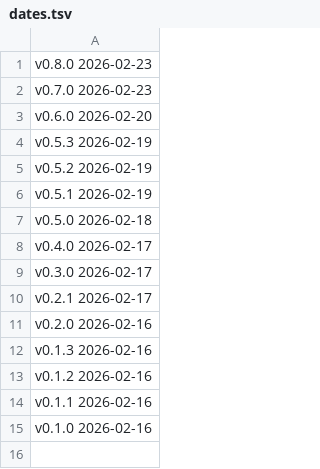
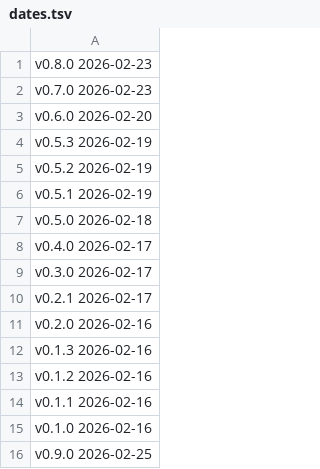
Before and after one commit to blwarren/kidobo_rs, a TSV file: release-notes/dates.tsv, drawn as a sheet.

Commit message:
Release 0.9.0

```diff
--- a/release-notes/dates.tsv
+++ b/release-notes/dates.tsv
@@ -15 +15,2 @@ v0.1.1 2026-02-16
 v0.1.0 2026-02-16
+v0.9.0 2026-02-25
```
Also changed, not shown: 6 other files.
